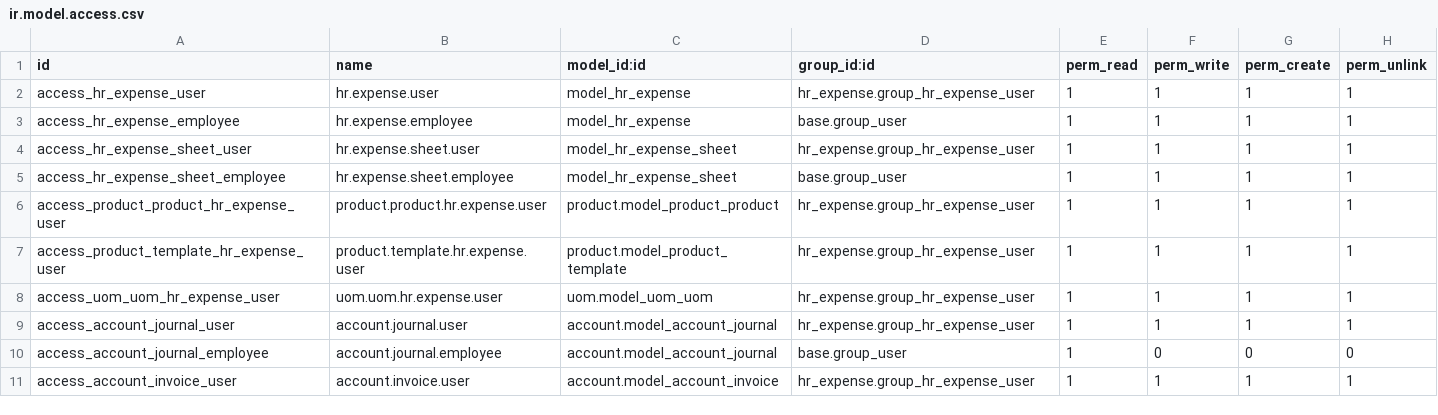
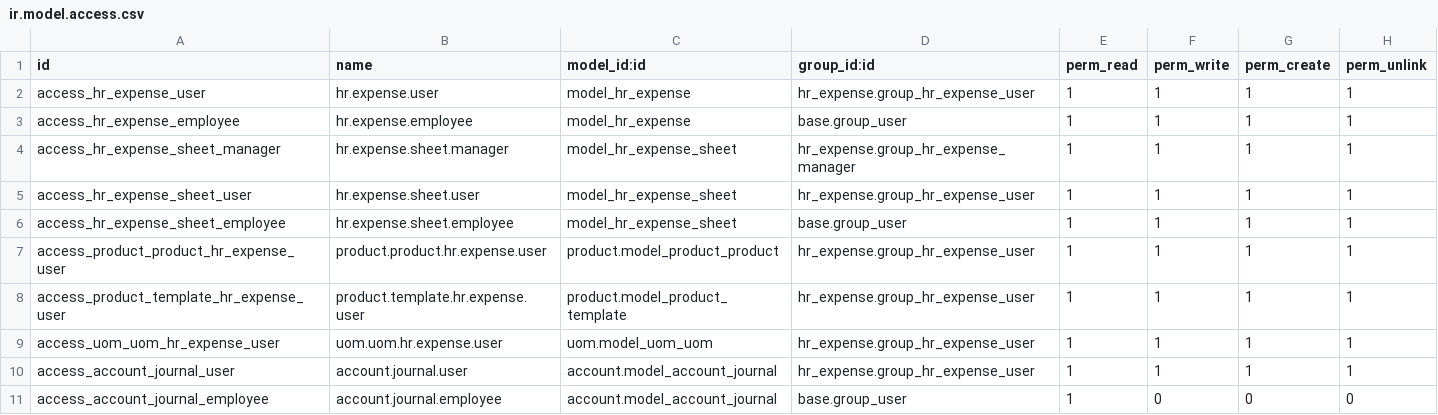
Before and after one commit to cogitoweb/OCB, a CSV file: addons/hr_expense/security/ir.model.access.csv, drawn as a sheet; only a part is shown; the shorter side is filled out with more unchanged rows; the diff names each change by its address in the sheet, - before the commit and + after, or states it on an @@ line.

Commit message:
[IMP] hr_expense : improve access rights of manager/officer
Currently the distinction between expense officers and expense managers
doesn't make sense because they both have the same rights.

This commit aims at making a clear difference between an officer and a
manager.

After this commit the rights will look like this :

  * Expense Manager :
  	- See and approve any expense

  * Expense Officer :
  	- Can see and approve the expenses of employees in his department
	  or employees for which he is the manager (field parent_id on
	  hr_employee)

	- Cannot approve his own expenses

  * Simple user :
  	- Can only see his own expenses

	- Can only send his expenses to a manager (either the manager of
	  his department, his direct manager [parent_id field] or an
	  expense manager)

Related to task #51520
Closes #23033

```diff
--- a/addons/hr_expense/security/ir.model.access.csv
+++ b/addons/hr_expense/security/ir.model.access.csv
+row 4: access_hr_expense_sheet_manager | hr.expense.sheet.manager | model_hr_expense_sheet | hr_expense.group_hr_expense_manager | 1 | 1 | 1 | 1
```
Also changed, not shown: 6 other files.
